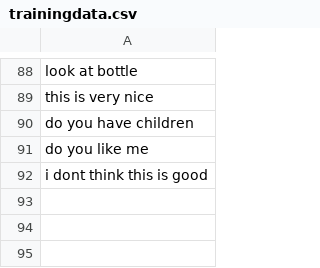
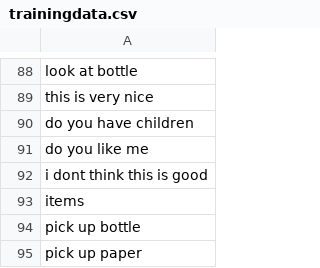
Before and after one commit to minotalen/chatbot-group, a CSV file: trainingdata.csv, drawn as a sheet; only a part is shown, gaps mark what is left out; the diff names each change by its address in the sheet, - before the commit and + after, or states it on an @@ line.

Commit message:
insert items only when not exist / added pick up intent
es gibt immer noch nen fehler beim items intent

```diff
--- a/trainingdata.csv
+++ b/trainingdata.csv
+row 93: items
+row 94: pick up bottle
+row 95: pick up paper
```
Also changed, not shown: 2 other files.
